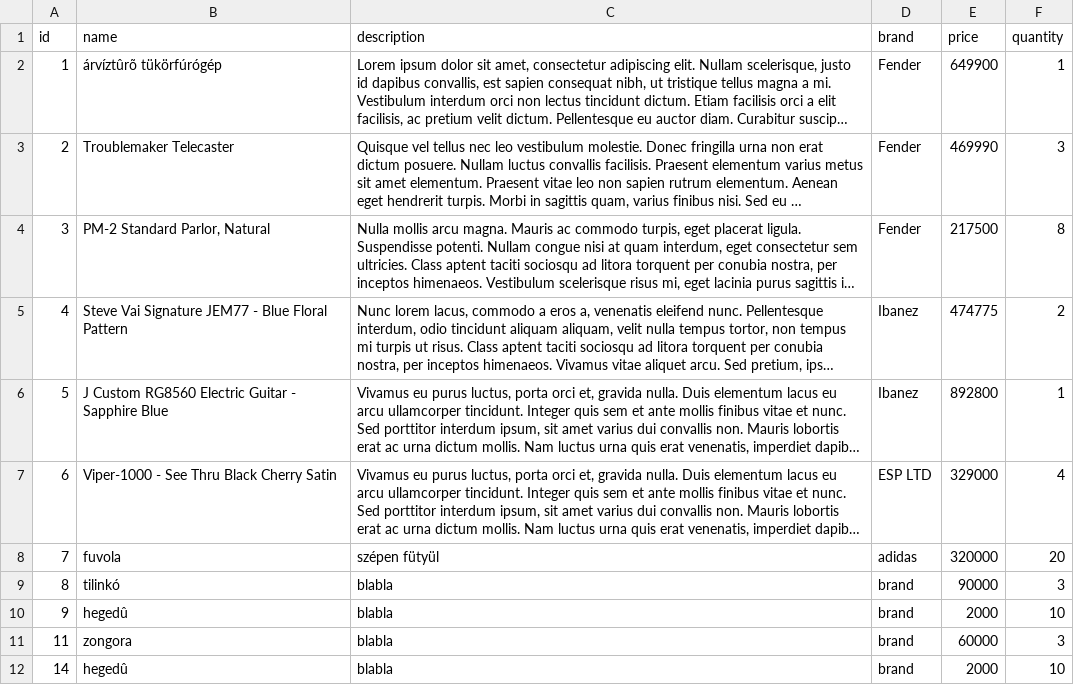
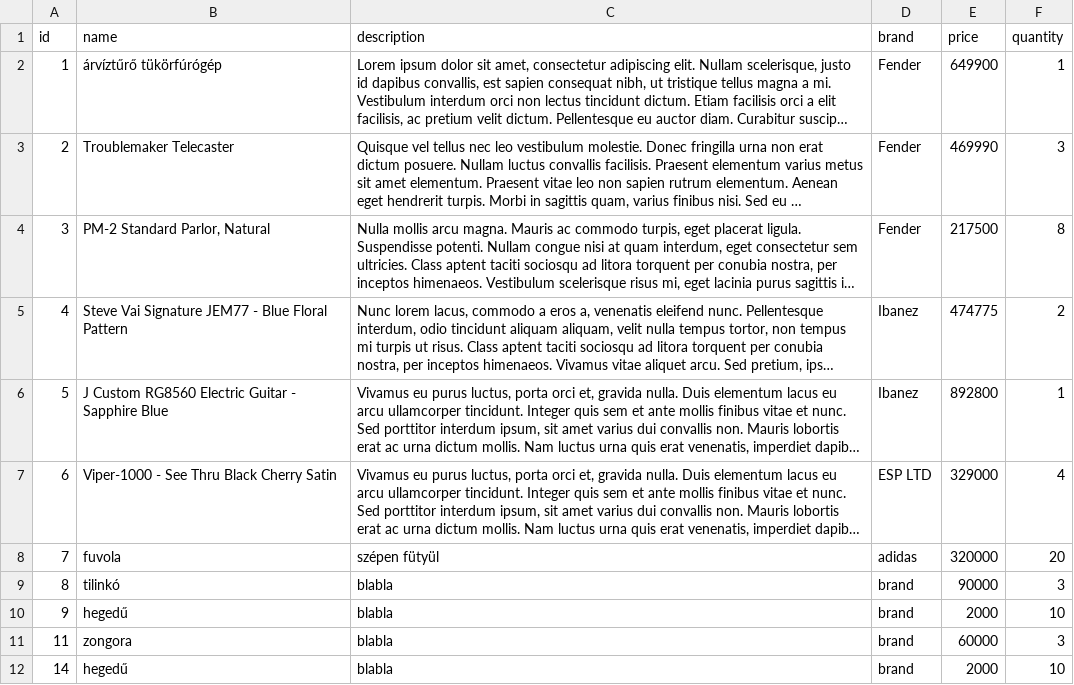
Before and after one commit to MolnarKristof0719/LaravelHangszer, a CSV file: server/database/csv/instruments.csv, drawn as a sheet; long unchanged cells end in …; the diff names each change by its address in the sheet, - before the commit and + after, or states it on an @@ line.

```diff
--- a/server/database/csv/instruments.csv
+++ b/server/database/csv/instruments.csv
-B2 (name): árvíztûrõ tükörfúrógép
+B2 (name): árvíztűrő tükörfúrógép
-B10 (name): hegedû
+B10 (name): hegedű
-B12 (name): hegedû
+B12 (name): hegedű
```
Also changed, not shown: 9 other files.
